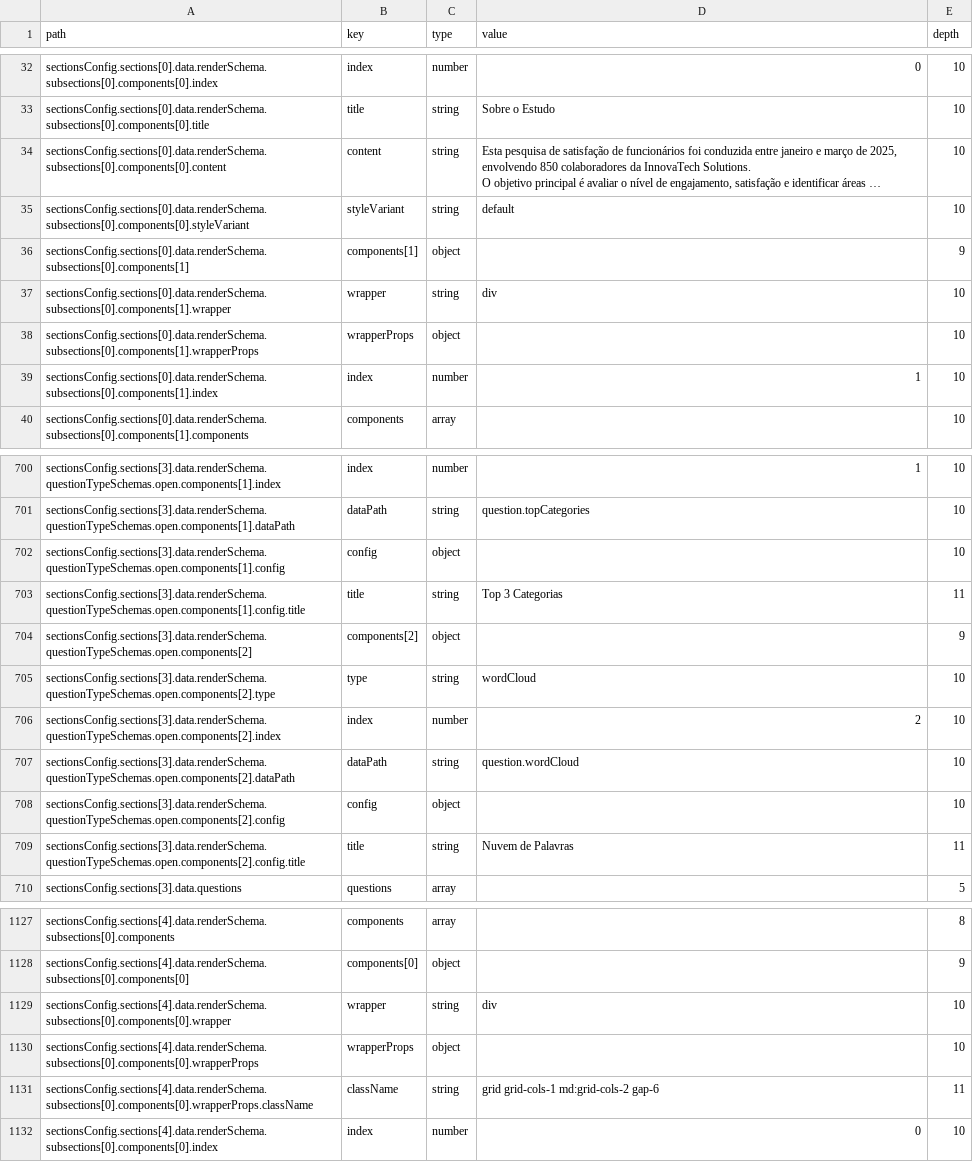
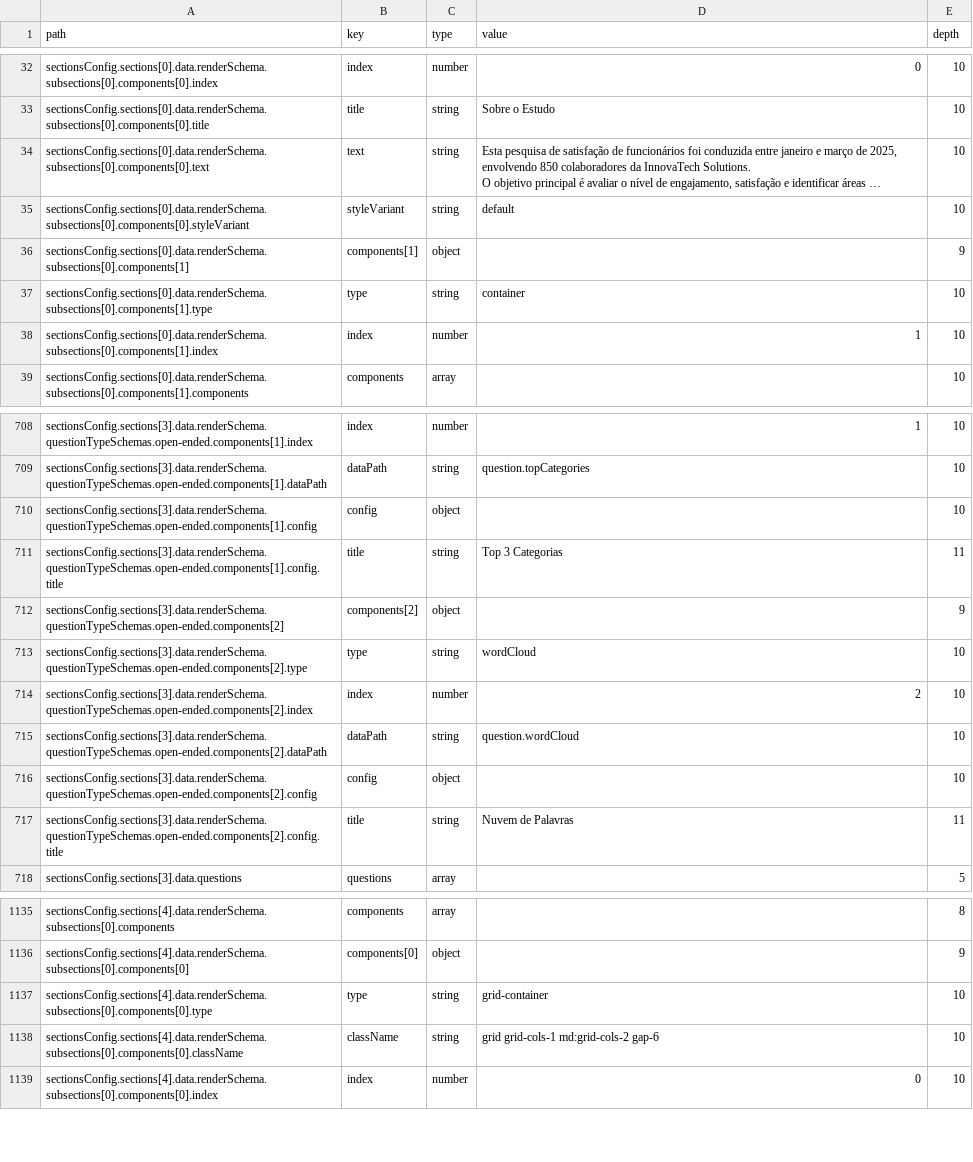
Before and after one commit to ramosdanyela/ai2c-survey-results, a CSV file: json_hierarchy.csv, drawn as a sheet; only a part is shown, gaps mark what is left out; long unchanged cells end in …; removed rows and columns are numbered as before the commit, all else as after; the diff covers the shown part only; the diff names each change by its address in the sheet, - before the commit and + after, or states it on an @@ line.

```diff
--- a/json_hierarchy.csv
+++ b/json_hierarchy.csv
-A34 (path): sectionsConfig.sections[0].data.renderSchema.subsections[0].components[0].content
+A34 (path): sectionsConfig.sections[0].data.renderSchema.subsections[0].components[0].text
-B34 (key): content
+B34 (key): text
-A37 (path): sectionsConfig.sections[0].data.renderSchema.subsections[0].components[1].wrapper
+A37 (path): sectionsConfig.sections[0].data.renderSchema.subsections[0].components[1].type
-B37 (key): wrapper
+B37 (key): type
-D37 (value): div
+D37 (value): container
-row 38: sectionsConfig.sections[0].data.renderSchema.subsections[0].components[1].wrapperProps | wrapperProps | object |  | 10
-A708 (path): sectionsConfig.sections[3].data.renderSchema.questionTypeSchemas.open.components[1].index
+A708 (path): sectionsConfig.sections[3].data.renderSchema.questionTypeSchemas.open-ended.components[1].index
-A709 (path): sectionsConfig.sections[3].data.renderSchema.questionTypeSchemas.open.components[1].dataPath
+A709 (path): sectionsConfig.sections[3].data.renderSchema.questionTypeSchemas.open-ended.components[1].dataPath
-A710 (path): sectionsConfig.sections[3].data.renderSchema.questionTypeSchemas.open.components[1].config
+A710 (path): sectionsConfig.sections[3].data.renderSchema.questionTypeSchemas.open-ended.components[1].config
-A711 (path): sectionsConfig.sections[3].data.renderSchema.questionTypeSchemas.open.components[1].config.title
+A711 (path): sectionsConfig.sections[3].data.renderSchema.questionTypeSchemas.open-ended.components[1].config.title
-A712 (path): sectionsConfig.sections[3].data.renderSchema.questionTypeSchemas.open.components[2]
+A712 (path): sectionsConfig.sections[3].data.renderSchema.questionTypeSchemas.open-ended.components[2]
-A713 (path): sectionsConfig.sections[3].data.renderSchema.questionTypeSchemas.open.components[2].type
+A713 (path): sectionsConfig.sections[3].data.renderSchema.questionTypeSchemas.open-ended.components[2].type
-A714 (path): sectionsConfig.sections[3].data.renderSchema.questionTypeSchemas.open.components[2].index
+A714 (path): sectionsConfig.sections[3].data.renderSchema.questionTypeSchemas.open-ended.components[2].index
-A715 (path): sectionsConfig.sections[3].data.renderSchema.questionTypeSchemas.open.components[2].dataPath
+A715 (path): sectionsConfig.sections[3].data.renderSchema.questionTypeSchemas.open-ended.components[2].dataPath
-A716 (path): sectionsConfig.sections[3].data.renderSchema.questionTypeSchemas.open.components[2].config
+A716 (path): sectionsConfig.sections[3].data.renderSchema.questionTypeSchemas.open-ended.components[2].config
-A717 (path): sectionsConfig.sections[3].data.renderSchema.questionTypeSchemas.open.components[2].config.title
+A717 (path): sectionsConfig.sections[3].data.renderSchema.questionTypeSchemas.open-ended.components[2].config.title
-A1137 (path): sectionsConfig.sections[4].data.renderSchema.subsections[0].components[0].wrapper
+A1137 (path): sectionsConfig.sections[4].data.renderSchema.subsections[0].components[0].type
-B1137 (key): wrapper
+B1137 (key): type
-D1137 (value): div
+D1137 (value): grid-container
-row 1130: sectionsConfig.sections[4].data.renderSchema.subsections[0].components[0].wrapperProps | wrapperProps | object |  | 10
-A1138 (path): sectionsConfig.sections[4].data.renderSchema.subsections[0].components[0].wrapperProps.className
+A1138 (path): sectionsConfig.sections[4].data.renderSchema.subsections[0].components[0].className
-E1138 (depth): 11
+E1138 (depth): 10
```
Also changed, not shown: 10 added rows, 1 removed row and 58 edited cells elsewhere in this file, 19 other files.
